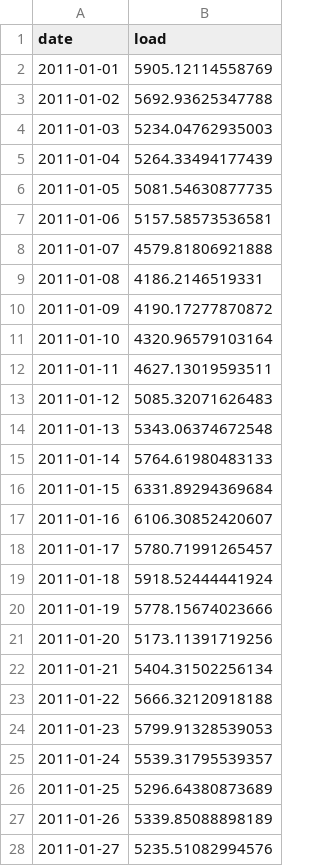
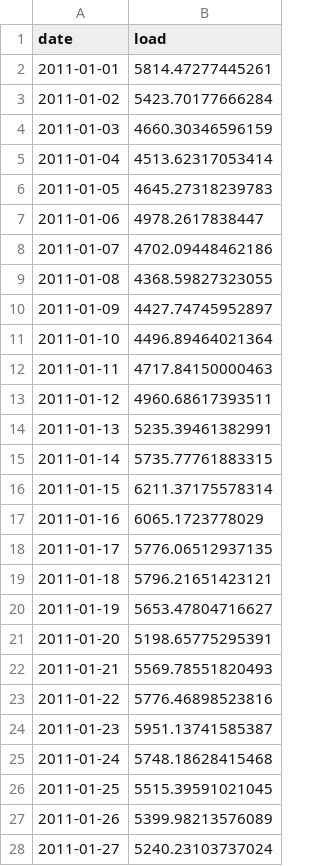
Before and after one commit to yuxiang87/KarenYuxiang_ENV790_TSA_Competition_S2023, a CSV file: Competition/Data/Neural.Network.Forecast.p1P4.22.seed6787.csv, drawn as a sheet; only a part is shown; the diff covers the shown part only.

```diff
--- a/Competition/Data/Neural.Network.Forecast.p1P4.22.seed6787.csv
+++ b/Competition/Data/Neural.Network.Forecast.p1P4.22.seed6787.csv
@@ -1,28 +1,28 @@
 "date","load"
-2011-01-01,5905.12114558769
-2011-01-02,5692.93625347788
-2011-01-03,5234.04762935003
-2011-01-04,5264.33494177439
-2011-01-05,5081.54630877735
-2011-01-06,5157.58573536581
-2011-01-07,4579.81806921888
-2011-01-08,4186.2146519331
-2011-01-09,4190.17277870872
-2011-01-10,4320.96579103164
-2011-01-11,4627.13019593511
-2011-01-12,5085.32071626483
-2011-01-13,5343.06374672548
-2011-01-14,5764.61980483133
-2011-01-15,6331.89294369684
-2011-01-16,6106.30852420607
-2011-01-17,5780.71991265457
-2011-01-18,5918.52444441924
-2011-01-19,5778.15674023666
-2011-01-20,5173.11391719256
-2011-01-21,5404.31502256134
-2011-01-22,5666.32120918188
-2011-01-23,5799.91328539053
-2011-01-24,5539.31795539357
-2011-01-25,5296.64380873689
-2011-01-26,5339.85088898189
-2011-01-27,5235.51082994576
+2011-01-01,5814.47277445261
+2011-01-02,5423.70177666284
+2011-01-03,4660.30346596159
+2011-01-04,4513.62317053414
+2011-01-05,4645.27318239783
+2011-01-06,4978.2617838447
+2011-01-07,4702.09448462186
+2011-01-08,4368.59827323055
+2011-01-09,4427.74745952897
+2011-01-10,4496.89464021364
+2011-01-11,4717.84150000463
+2011-01-12,4960.68617393511
+2011-01-13,5235.39461382991
+2011-01-14,5735.77761883315
+2011-01-15,6211.37175578314
+2011-01-16,6065.1723778029
+2011-01-17,5776.06512937135
+2011-01-18,5796.21651423121
+2011-01-19,5653.47804716627
+2011-01-20,5198.65775295391
+2011-01-21,5569.78551820493
+2011-01-22,5776.46898523816
+2011-01-23,5951.13741585387
+2011-01-24,5748.18628415468
+2011-01-25,5515.39591021045
+2011-01-26,5399.98213576089
+2011-01-27,5240.23103737024
```
Also changed, not shown: 32 edited cells elsewhere in this file, Competition/Data/Neural.Network.Forecast.2.csv, Competition/Data/Neural.Network.Forecast.22.seed1234.csv, 3 other files.
